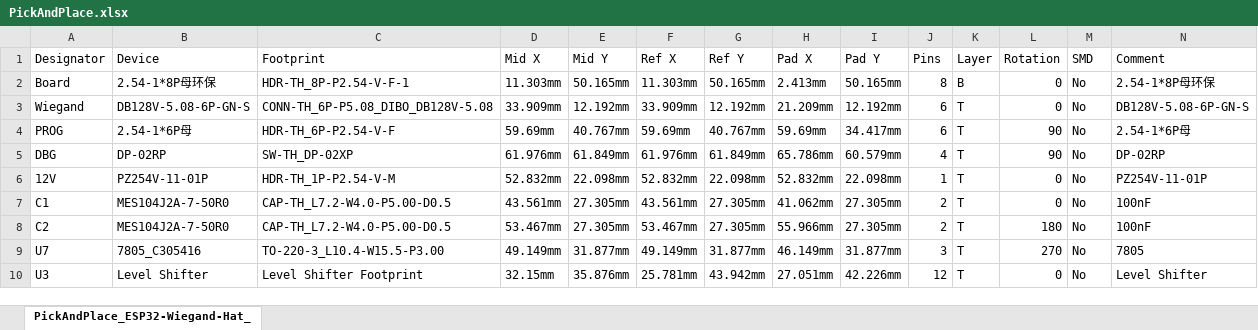
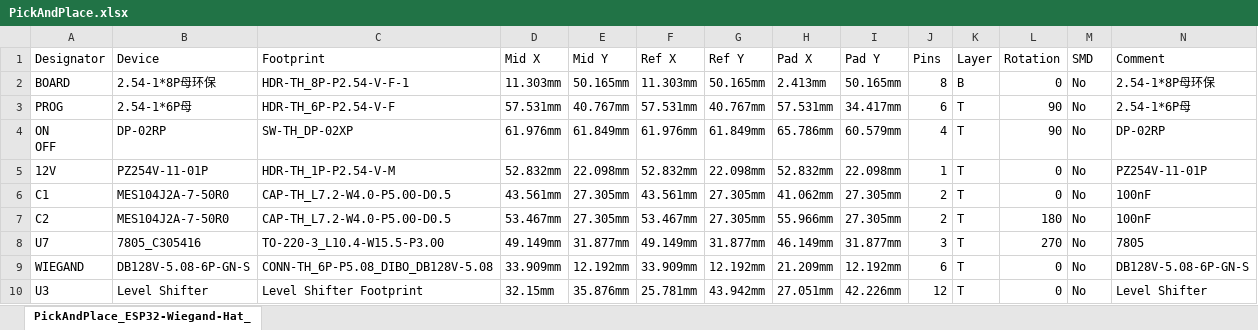
Before and after one commit to pvtex/esp32-rfid, an Excel workbook: boards/dtwonder-DT-R002/PickAndPlace.xlsx, sheet PickAndPlace_ESP32-Wiegand-Hat_, drawn as a sheet; values as stored, in another font and other column widths than the file's, no borders; removed rows and columns are numbered as before the commit, all else as after; ↵ is a line break in a cell; the diff names each change by its address in the sheet, - before the commit and + after, or states it on an @@ line.

```diff
--- a/boards/dtwonder-DT-R002/PickAndPlace.xlsx (sheet PickAndPlace_ESP32-Wiegand-Hat_)
+++ b/boards/dtwonder-DT-R002/PickAndPlace.xlsx (sheet PickAndPlace_ESP32-Wiegand-Hat_)
-A2 (Designator): Board
+A2 (Designator): BOARD
-row 3: Wiegand | DB128V-5.08-6P-GN-S | CONN-TH_6P-P5.08_DIBO_DB128V-5.08 | 33.909mm | 12.192mm | 33.909mm | 12.192mm | 21.209mm | 12.192mm | 6 | T | 0 | No | DB128V-5.08-6P-GN-S
-D3 (Mid X): 59.69mm
+D3 (Mid X): 57.531mm
-F3 (Ref X): 59.69mm
+F3 (Ref X): 57.531mm
-H3 (Pad X): 59.69mm
+H3 (Pad X): 57.531mm
-A4 (Designator): DBG
+A4 (Designator): ON ↵ OFF
+row 9: WIEGAND | DB128V-5.08-6P-GN-S | CONN-TH_6P-P5.08_DIBO_DB128V-5.08 | 33.909mm | 12.192mm | 33.909mm | 12.192mm | 21.209mm | 12.192mm | 6 | T | 0 | No | DB128V-5.08-6P-GN-S
```
Also changed, not shown: boards/dtwonder-DT-R002/BOM.xlsx, 1 other file.
